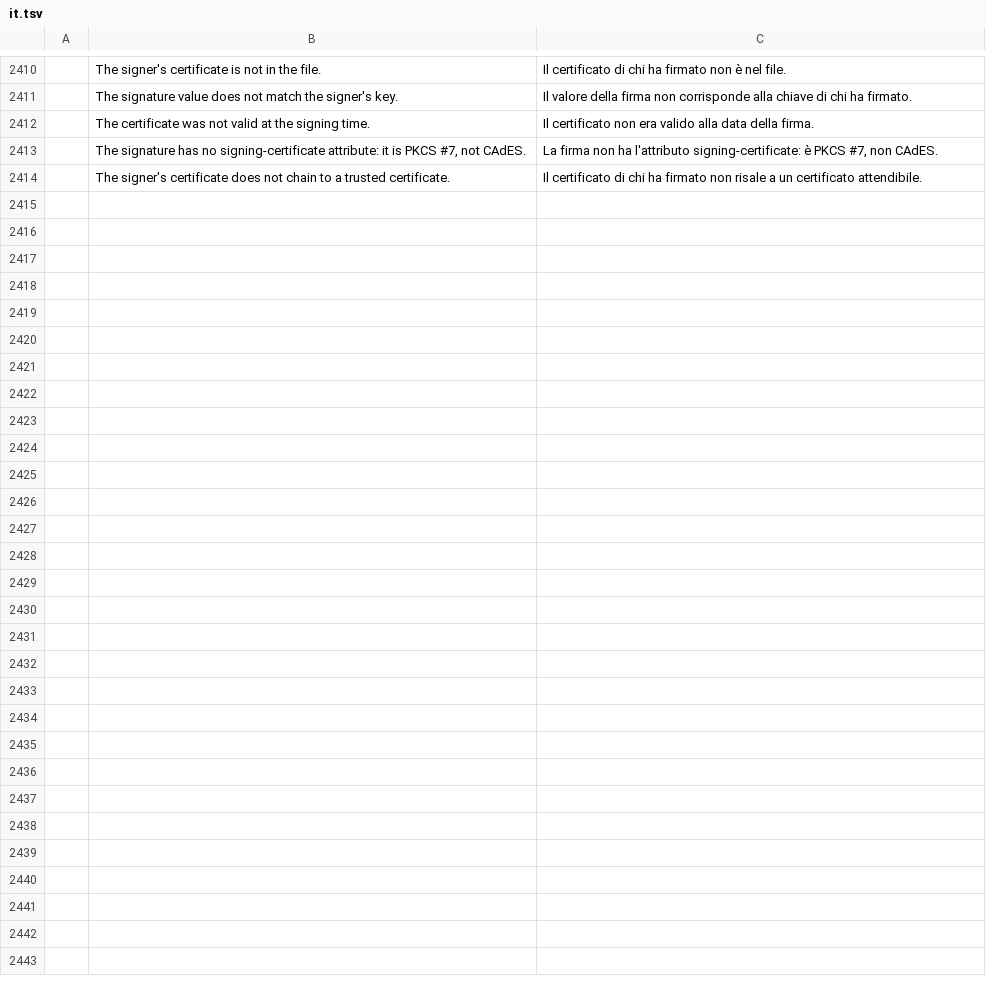
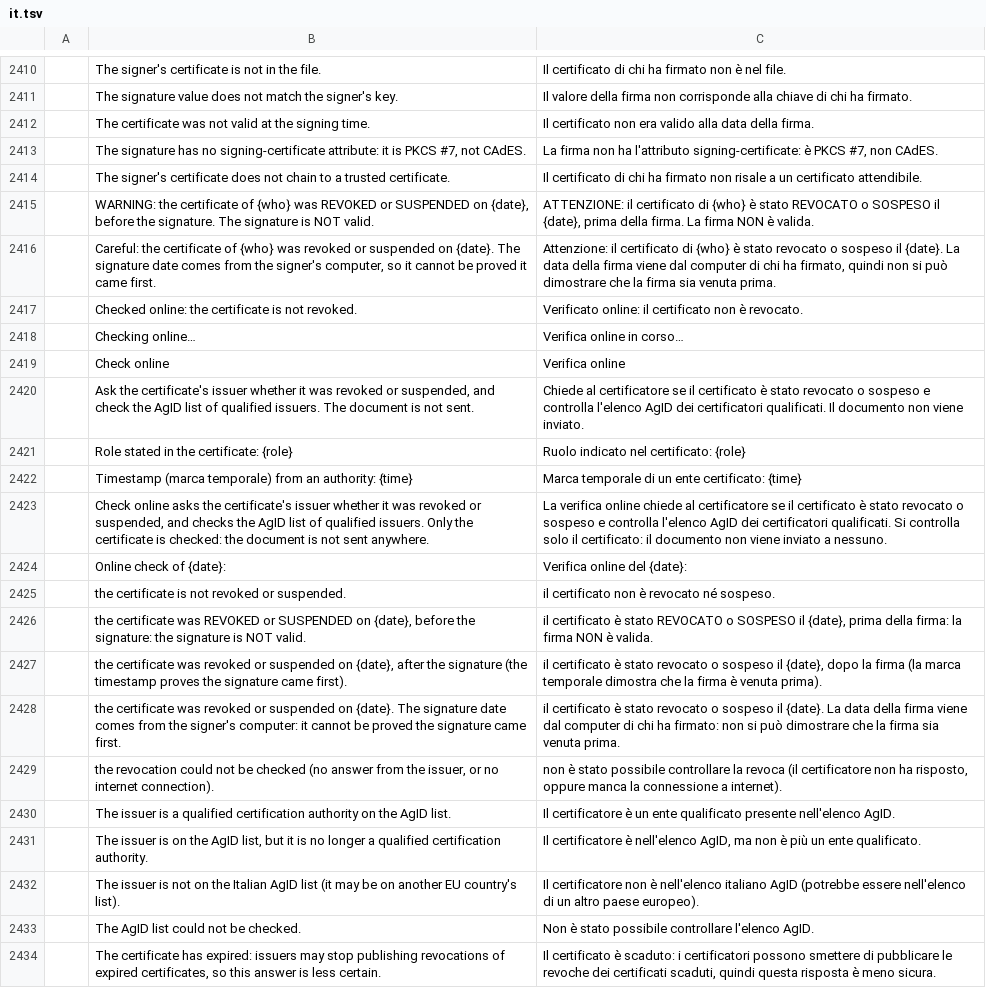
Before and after one commit to Gianluca295/pdf-simply, a TSV file: crates/ui-egui/src/i18n/it.tsv, drawn as a sheet; only a part is shown, gaps mark what is left out; the diff covers the shown part only; the diff names each change by its address in the sheet, - before the commit and + after, or states it on an @@ line.

```diff
--- a/crates/ui-egui/src/i18n/it.tsv
+++ b/crates/ui-egui/src/i18n/it.tsv
+row 2415:  | WARNING: the certificate of {who} was REVOKED or SUSPENDED on {date}, before the signature. The signature is NOT valid. | ATTENZIONE: il certificato di {who} è stato REVOCATO o SOSPESO il {date}, prima della firma. La firma NON è valida.
+row 2416:  | Careful: the certificate of {who} was revoked or suspended on {date}. The signature date comes from the signer's computer, so it cannot be proved it came first. | Attenzione: il certificato di {who} è stato revocato o sospeso il {date}. La data della firma viene dal computer di chi ha firmato, quindi non si può dimostrare che la firma sia venuta prima.
+row 2417:  | Checked online: the certificate is not revoked. | Verificato online: il certificato non è revocato.
+row 2418:  | Checking online… | Verifica online in corso…
+row 2419:  | Check online | Verifica online
+row 2420:  | Ask the certificate's issuer whether it was revoked or suspended, and check the AgID list of qualified issuers. The document is not sent. | Chiede al certificatore se il certificato è stato revocato o sospeso e controlla l'elenco AgID dei certificatori qualificati. Il documento non viene inviato.
+row 2421:  | Role stated in the certificate: {role} | Ruolo indicato nel certificato: {role}
+row 2422:  | Timestamp (marca temporale) from an authority: {time} | Marca temporale di un ente certificato: {time}
+row 2423:  | Check online asks the certificate's issuer whether it was revoked or suspended, and checks the AgID list of qualified issuers. Only the certificate is checked: the document is not sent anywhere. | La verifica online chiede al certificatore se il certificato è stato revocato o sospeso e controlla l'elenco AgID dei certificatori qualificati. Si controlla solo il certificato: il documento non viene inviato a nessuno.
+row 2424:  | Online check of {date}: | Verifica online del {date}:
+row 2425:  | the certificate is not revoked or suspended. | il certificato non è revocato né sospeso.
+row 2426:  | the certificate was REVOKED or SUSPENDED on {date}, before the signature: the signature is NOT valid. | il certificato è stato REVOCATO o SOSPESO il {date}, prima della firma: la firma NON è valida.
+row 2427:  | the certificate was revoked or suspended on {date}, after the signature (the timestamp proves the signature came first). | il certificato è stato revocato o sospeso il {date}, dopo la firma (la marca temporale dimostra che la firma è venuta prima).
+row 2428:  | the certificate was revoked or suspended on {date}. The signature date comes from the signer's computer: it cannot be proved the signature came first. | il certificato è stato revocato o sospeso il {date}. La data della firma viene dal computer di chi ha firmato: non si può dimostrare che la firma sia venuta prima.
+row 2429:  | the revocation could not be checked (no answer from the issuer, or no internet connection). | non è stato possibile controllare la revoca (il certificatore non ha risposto, oppure manca la connessione a internet).
+row 2430:  | The issuer is a qualified certification authority on the AgID list. | Il certificatore è un ente qualificato presente nell'elenco AgID.
+row 2431:  | The issuer is on the AgID list, but it is no longer a qualified certification authority. | Il certificatore è nell'elenco AgID, ma non è più un ente qualificato.
+row 2432:  | The issuer is not on the Italian AgID list (it may be on another EU country's list). | Il certificatore non è nell'elenco italiano AgID (potrebbe essere nell'elenco di un altro paese europeo).
+row 2433:  | The AgID list could not be checked. | Non è stato possibile controllare l'elenco AgID.
+row 2434:  | The certificate has expired: issuers may stop publishing revocations of expired certificates, so this answer is less certain. | Il certificato è scaduto: i certificatori possono smettere di pubblicare le revoche dei certificati scaduti, quindi questa risposta è meno sicura.
```
Also changed, not shown: 11 added rows elsewhere in this file, crates/ui-egui/src/i18n/el.tsv, crates/ui-egui/src/i18n/kk.tsv, 31 other files.
